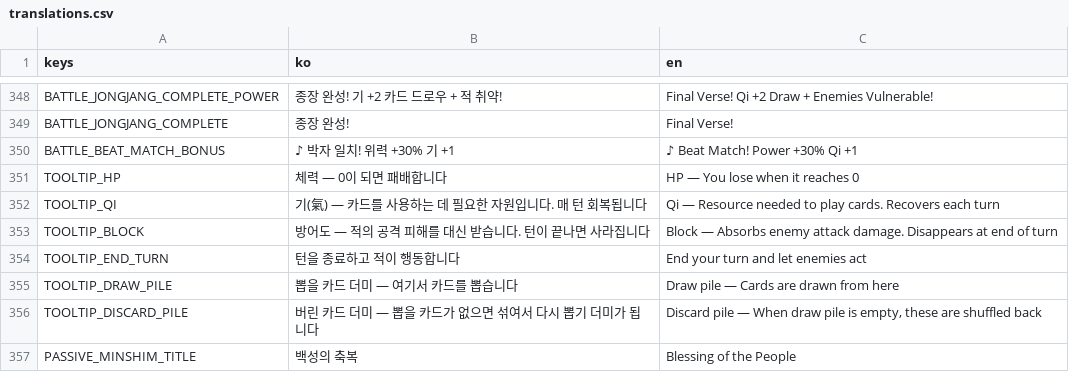
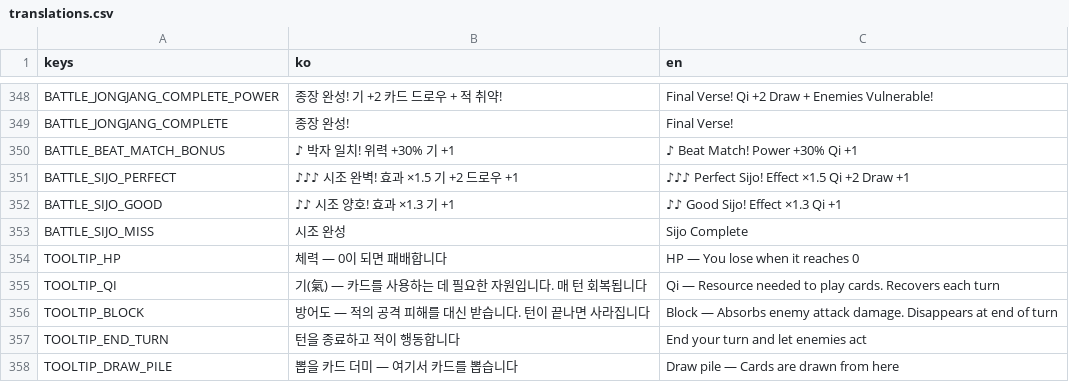
Before and after one commit to dongmin1213/Sijojeon, a CSV file: translations/translations.csv, drawn as a sheet; only a part is shown, gaps mark what is left out; the shorter side is filled out with more unchanged rows.

```diff
--- a/translations/translations.csv
+++ b/translations/translations.csv
@@ -368,2 +368,5 @@ BATTLE_JONGJANG_COMPLETE,종장 완성!,Final Verse!
 BATTLE_BEAT_MATCH_BONUS,♪ 박자 일치! 위력 +30% 기 +1,♪ Beat Match! Power +30% Qi +1
+BATTLE_SIJO_PERFECT,♪♪♪ 시조 완벽! 효과 ×1.5 기 +2 드로우 +1,♪♪♪ Perfect Sijo! Effect ×1.5 Qi +2 Draw +1
+BATTLE_SIJO_GOOD,♪♪ 시조 양호! 효과 ×1.3 기 +1,♪♪ Good Sijo! Effect ×1.3 Qi +1
+BATTLE_SIJO_MISS,시조 완성,Sijo Complete
 TOOLTIP_HP,"체력 — 0이 되면 패배합니다","HP — You lose when it reaches 0"
```
Also changed, not shown: 5 other files.
